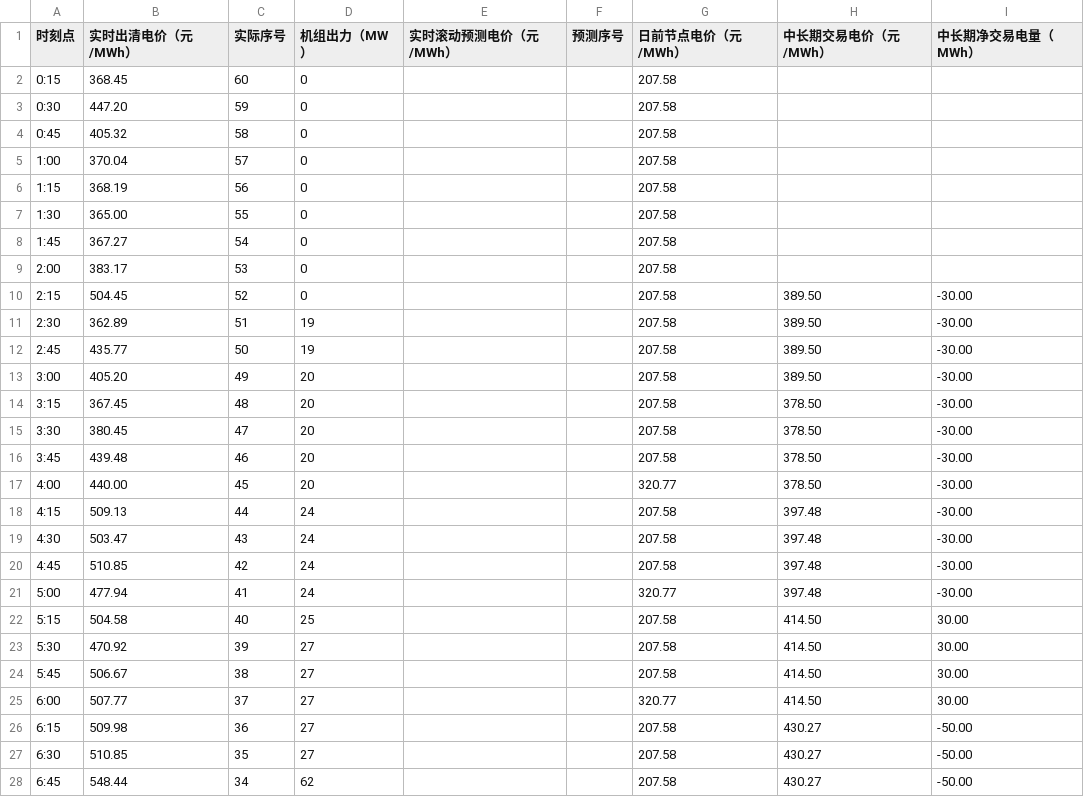
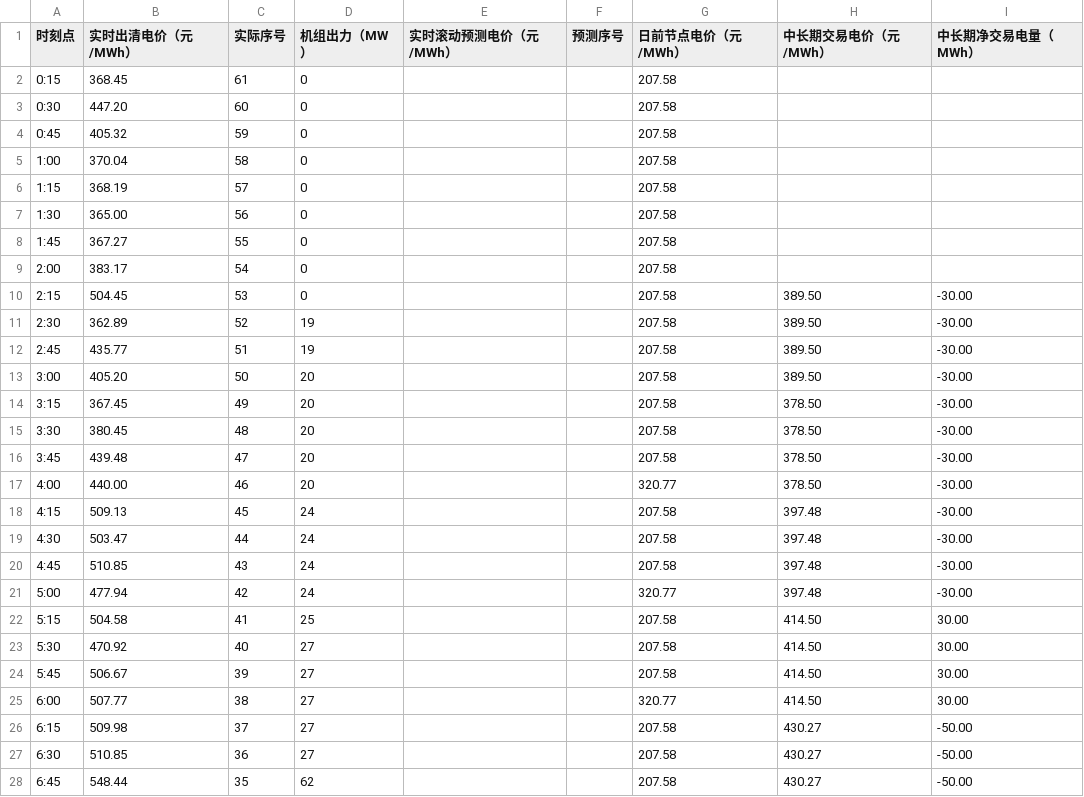
Before and after one commit to arliu633-glitch/hb-price-chart-public, a CSV file: 实时滚动电价折线图数据.csv, drawn as a sheet; only a part is shown; the diff covers the shown part only.

```diff
--- a/实时滚动电价折线图数据.csv
+++ b/实时滚动电价折线图数据.csv
@@ -1,28 +1,28 @@
 时刻点,实时出清电价（元/MWh）,实际序号,机组出力（MW）,实时滚动预测电价（元/MWh）,预测序号,日前节点电价（元/MWh）,中长期交易电价（元/MWh）,中长期净交易电量（MWh）
-0:15,368.45,60,0,,,207.58,,
-0:30,447.20,59,0,,,207.58,,
-0:45,405.32,58,0,,,207.58,,
-1:00,370.04,57,0,,,207.58,,
-1:15,368.19,56,0,,,207.58,,
-1:30,365.00,55,0,,,207.58,,
-1:45,367.27,54,0,,,207.58,,
-2:00,383.17,53,0,,,207.58,,
-2:15,504.45,52,0,,,207.58,389.50,-30.00
-2:30,362.89,51,19,,,207.58,389.50,-30.00
-2:45,435.77,50,19,,,207.58,389.50,-30.00
-3:00,405.20,49,20,,,207.58,389.50,-30.00
-3:15,367.45,48,20,,,207.58,378.50,-30.00
-3:30,380.45,47,20,,,207.58,378.50,-30.00
-3:45,439.48,46,20,,,207.58,378.50,-30.00
-4:00,440.00,45,20,,,320.77,378.50,-30.00
-4:15,509.13,44,24,,,207.58,397.48,-30.00
-4:30,503.47,43,24,,,207.58,397.48,-30.00
-4:45,510.85,42,24,,,207.58,397.48,-30.00
-5:00,477.94,41,24,,,320.77,397.48,-30.00
-5:15,504.58,40,25,,,207.58,414.50,30.00
-5:30,470.92,39,27,,,207.58,414.50,30.00
-5:45,506.67,38,27,,,207.58,414.50,30.00
-6:00,507.77,37,27,,,320.77,414.50,30.00
-6:15,509.98,36,27,,,207.58,430.27,-50.00
-6:30,510.85,35,27,,,207.58,430.27,-50.00
-6:45,548.44,34,62,,,207.58,430.27,-50.00
+0:15,368.45,61,0,,,207.58,,
+0:30,447.20,60,0,,,207.58,,
+0:45,405.32,59,0,,,207.58,,
+1:00,370.04,58,0,,,207.58,,
+1:15,368.19,57,0,,,207.58,,
+1:30,365.00,56,0,,,207.58,,
+1:45,367.27,55,0,,,207.58,,
+2:00,383.17,54,0,,,207.58,,
+2:15,504.45,53,0,,,207.58,389.50,-30.00
+2:30,362.89,52,19,,,207.58,389.50,-30.00
+2:45,435.77,51,19,,,207.58,389.50,-30.00
+3:00,405.20,50,20,,,207.58,389.50,-30.00
+3:15,367.45,49,20,,,207.58,378.50,-30.00
+3:30,380.45,48,20,,,207.58,378.50,-30.00
+3:45,439.48,47,20,,,207.58,378.50,-30.00
+4:00,440.00,46,20,,,320.77,378.50,-30.00
+4:15,509.13,45,24,,,207.58,397.48,-30.00
+4:30,503.47,44,24,,,207.58,397.48,-30.00
+4:45,510.85,43,24,,,207.58,397.48,-30.00
+5:00,477.94,42,24,,,320.77,397.48,-30.00
+5:15,504.58,41,25,,,207.58,414.50,30.00
+5:30,470.92,40,27,,,207.58,414.50,30.00
+5:45,506.67,39,27,,,207.58,414.50,30.00
+6:00,507.77,38,27,,,320.77,414.50,30.00
+6:15,509.98,37,27,,,207.58,430.27,-50.00
+6:30,510.85,36,27,,,207.58,430.27,-50.00
+6:45,548.44,35,62,,,207.58,430.27,-50.00
```
Also changed, not shown: 46 edited cells elsewhere in this file, 2 other files.
